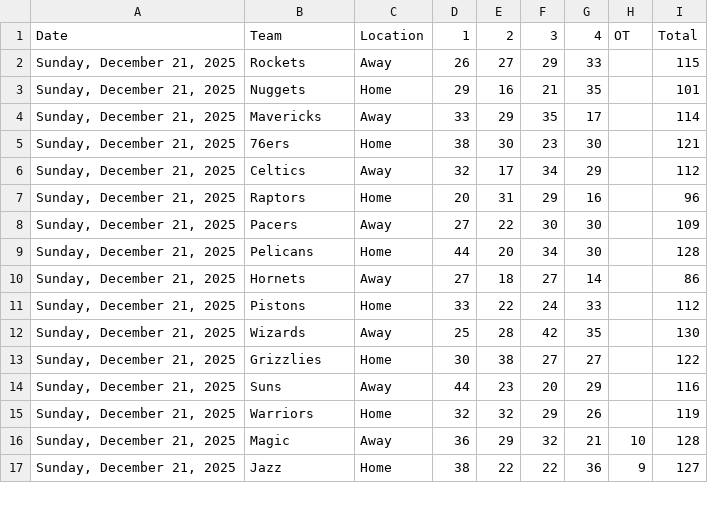
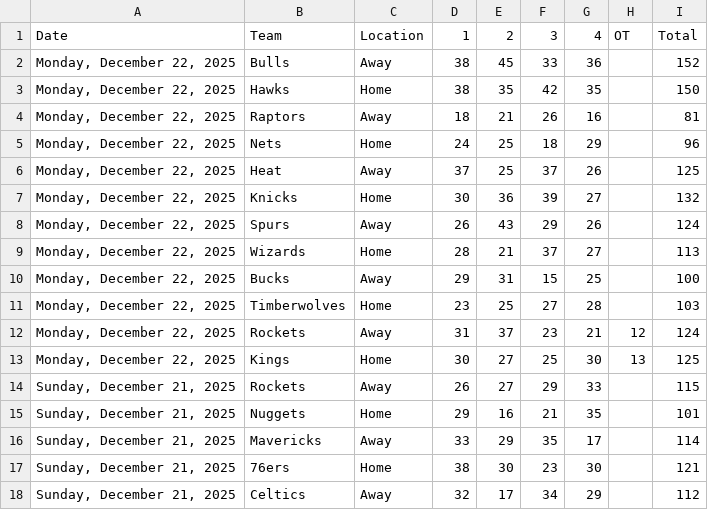
Before and after one commit to Daniel-CM327/NBA-Scoreboard, a CSV file: nba_scoreboard_data.csv, drawn as a sheet; only a part is shown; the shorter side is filled out with more unchanged rows; the diff names each change by its address in the sheet, - before the commit and + after, or states it on an @@ line.

```diff
--- a/nba_scoreboard_data.csv
+++ b/nba_scoreboard_data.csv
+row 2: Monday, December 22, 2025 | Bulls | Away | 38 | 45 | 33 | 36 |  | 152
+row 3: Monday, December 22, 2025 | Hawks | Home | 38 | 35 | 42 | 35 |  | 150
+row 4: Monday, December 22, 2025 | Raptors | Away | 18 | 21 | 26 | 16 |  | 81
+row 5: Monday, December 22, 2025 | Nets | Home | 24 | 25 | 18 | 29 |  | 96
+row 6: Monday, December 22, 2025 | Heat | Away | 37 | 25 | 37 | 26 |  | 125
+row 7: Monday, December 22, 2025 | Knicks | Home | 30 | 36 | 39 | 27 |  | 132
+row 8: Monday, December 22, 2025 | Spurs | Away | 26 | 43 | 29 | 26 |  | 124
+row 9: Monday, December 22, 2025 | Wizards | Home | 28 | 21 | 37 | 27 |  | 113
+row 10: Monday, December 22, 2025 | Bucks | Away | 29 | 31 | 15 | 25 |  | 100
+row 11: Monday, December 22, 2025 | Timberwolves | Home | 23 | 25 | 27 | 28 |  | 103
+row 12: Monday, December 22, 2025 | Rockets | Away | 31 | 37 | 23 | 21 | 12 | 124
+row 13: Monday, December 22, 2025 | Kings | Home | 30 | 27 | 25 | 30 | 13 | 125
```
